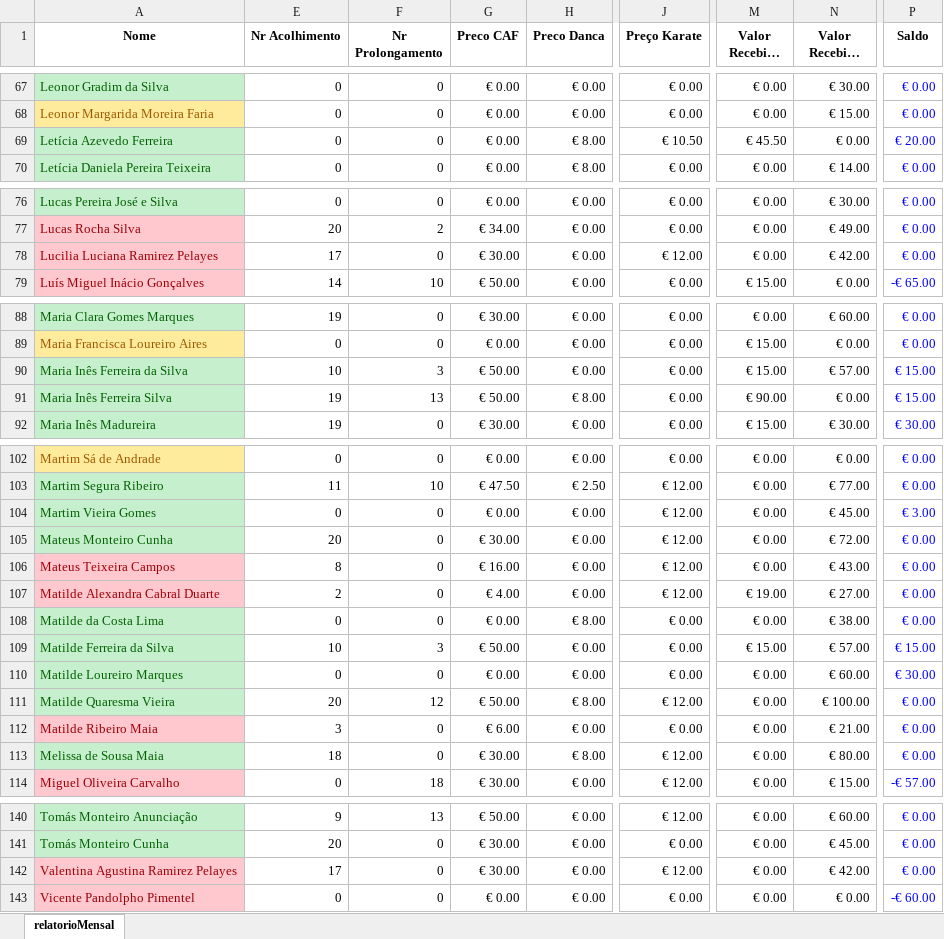
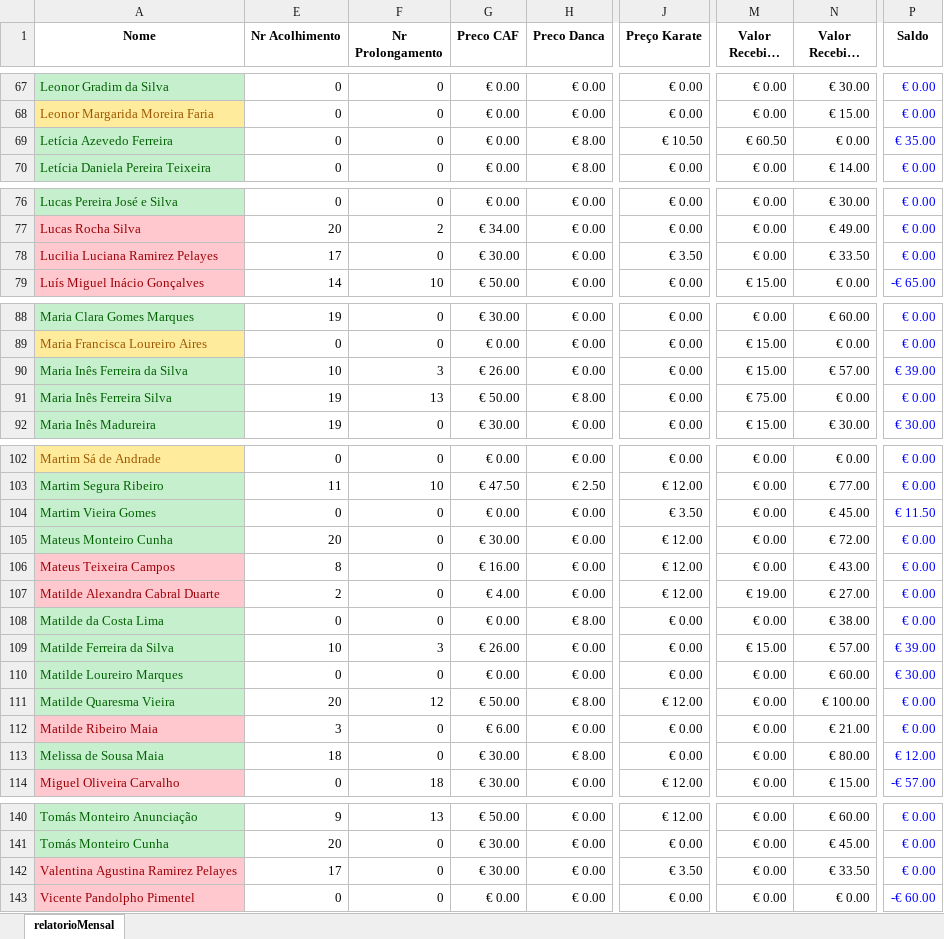
Before and after one commit to Boliveira2/School, an Excel workbook: GestorReceitas/Janeiro/relatorioMensal_janeiro.xlsx, sheet relatorioMensal, drawn as a sheet; only a part is shown, gaps mark what is left out; long unchanged cells end in …; values as stored, in another font and other column widths than the file's, no borders; charts and pictures and conditional formats not drawn; the diff names each change by its address in the sheet, - before the commit and + after, or states it on an @@ line.

Commit message:
final fev

```diff
--- a/GestorReceitas/Janeiro/relatorioMensal_janeiro.xlsx (sheet relatorioMensal)
+++ b/GestorReceitas/Janeiro/relatorioMensal_janeiro.xlsx (sheet relatorioMensal)
-M69 (Valor Recebido Num): € 45.50
+M69 (Valor Recebido Num): € 60.50
-P69 (Saldo): € 20.00
+P69 (Saldo): € 35.00
-J78 (Preço Karate): € 12.00
+J78 (Preço Karate): € 3.50
-N78 (Valor Recebido Transf): € 42.00
+N78 (Valor Recebido Transf): € 33.50
-G90 (Preco CAF): € 50.00
+G90 (Preco CAF): € 26.00
-P90 (Saldo): € 15.00
+P90 (Saldo): € 39.00
-M91 (Valor Recebido Num): € 90.00
+M91 (Valor Recebido Num): € 75.00
-P91 (Saldo): € 15.00
+P91 (Saldo): € 0.00
-J104 (Preço Karate): € 12.00
+J104 (Preço Karate): € 3.50
-P104 (Saldo): € 3.00
+P104 (Saldo): € 11.50
-G109 (Preco CAF): € 50.00
+G109 (Preco CAF): € 26.00
-P109 (Saldo): € 15.00
+P109 (Saldo): € 39.00
-J113 (Preço Karate): € 12.00
+J113 (Preço Karate): € 0.00
-P113 (Saldo): € 0.00
+P113 (Saldo): € 12.00
-J142 (Preço Karate): € 12.00
+J142 (Preço Karate): € 3.50
-N142 (Valor Recebido Transf): € 42.00
+N142 (Valor Recebido Transf): € 33.50
```
